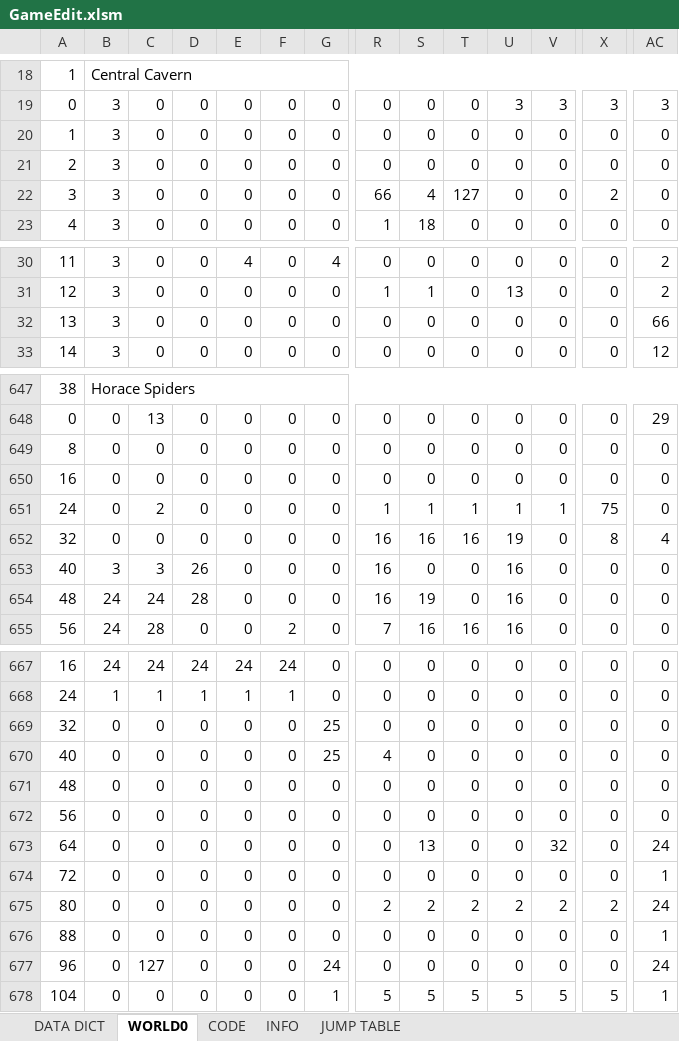
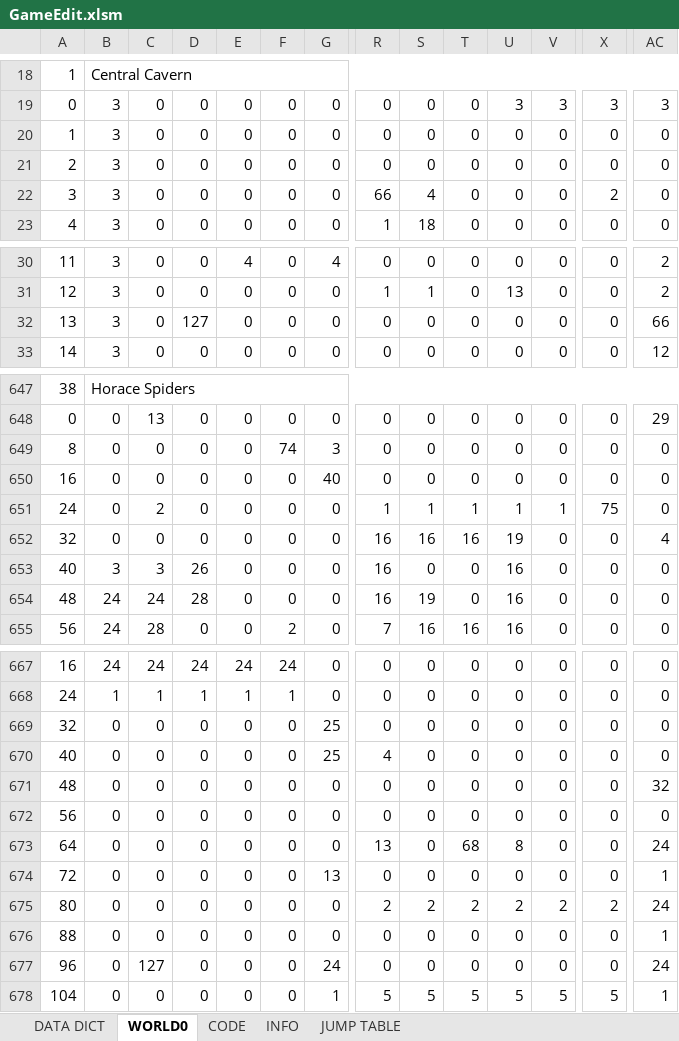
Before and after one commit to cmgonzalez/manic_pietro, an Excel workbook: GameEdit.xlsm, sheet WORLD0, drawn as a sheet; only a part is shown, gaps mark what is left out; values as stored, in another font and other column widths than the file's, no cell formats; charts and pictures not drawn; the diff names each change by its address in the sheet, - before the commit and + after, or states it on an @@ line.

```diff
--- a/GameEdit.xlsm (sheet WORLD0)
+++ b/GameEdit.xlsm (sheet WORLD0)
-T22: 127
+T22: 0
-D32: 0
+D32: 127
-F649: 0
+F649: 74
-G649: 0
+G649: 3
-G650: 0
+G650: 40
-X652: 8
+X652: 0
-AC671: 0
+AC671: 32
-R673: 0
+R673: 13
-S673: 13
+S673: 0
-T673: 0
+T673: 68
-U673: 0
+U673: 8
-V673: 32
+V673: 0
-G674: 0
+G674: 13
```
Also changed, not shown: sheet CODE, cell formats, 37 other files.
